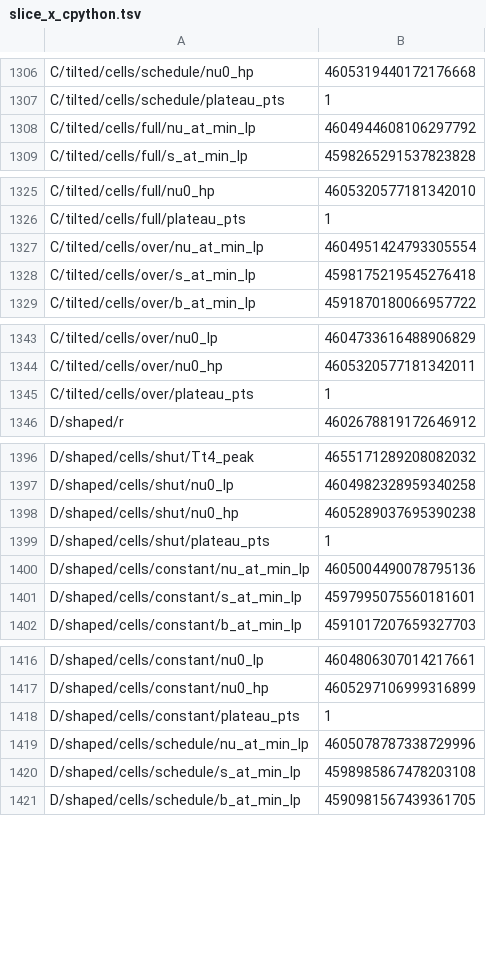
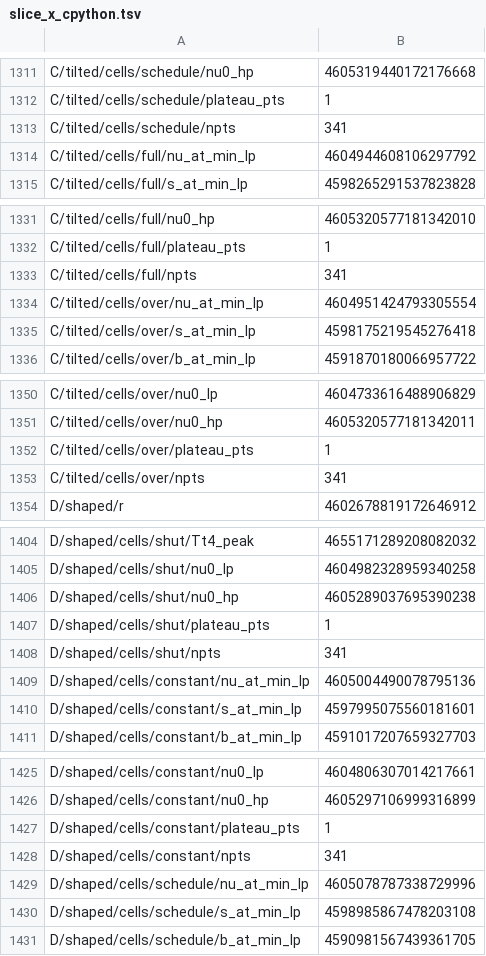
Before and after one commit to BoykoNeov/jet-engine, a TSV file: rust/oracle/slice_x_cpython.tsv, drawn as a sheet; only a part is shown, gaps mark what is left out; the diff covers the shown part only.

```diff
--- a/rust/oracle/slice_x_cpython.tsv
+++ b/rust/oracle/slice_x_cpython.tsv
@@ -1307,2 +1312,3 @@ C/tilted/cells/schedule/nu0_hp	4605319440172176668
 C/tilted/cells/schedule/plateau_pts	1
+C/tilted/cells/schedule/npts	341
 C/tilted/cells/full/nu_at_min_lp	4604944608106297792
@@ -1326,2 +1332,3 @@ C/tilted/cells/full/nu0_hp	4605320577181342010
 C/tilted/cells/full/plateau_pts	1
+C/tilted/cells/full/npts	341
 C/tilted/cells/over/nu_at_min_lp	4604951424793305554
@@ -1345,2 +1352,3 @@ C/tilted/cells/over/nu0_hp	4605320577181342011
 C/tilted/cells/over/plateau_pts	1
+C/tilted/cells/over/npts	341
 D/shaped/r	4602678819172646912
@@ -1399,2 +1407,3 @@ D/shaped/cells/shut/nu0_hp	4605289037695390238
 D/shaped/cells/shut/plateau_pts	1
+D/shaped/cells/shut/npts	341
 D/shaped/cells/constant/nu_at_min_lp	4605004490078795136
@@ -1418,2 +1427,3 @@ D/shaped/cells/constant/nu0_hp	4605297106999316899
 D/shaped/cells/constant/plateau_pts	1
+D/shaped/cells/constant/npts	341
 D/shaped/cells/schedule/nu_at_min_lp	4605078787338729996
```
Also changed, not shown: 11 added rows elsewhere in this file, rust/oracle/slice_x_pypy.tsv, 10 other files.
